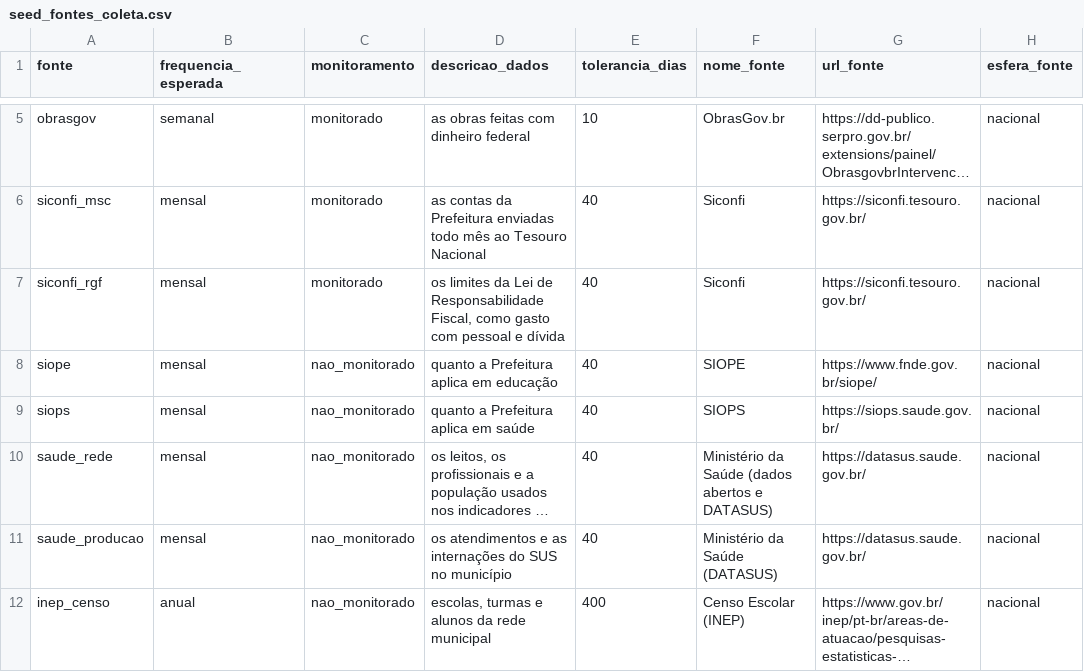
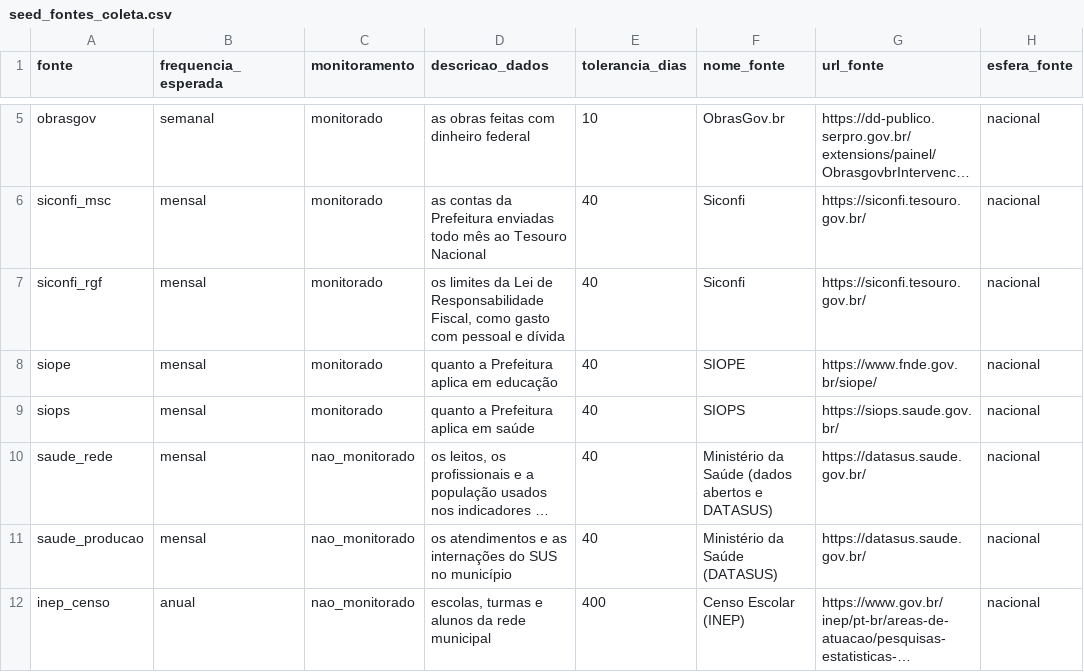
Before and after one commit to maistransparencia/transparencia, a CSV file: elt/transform/seeds/seed_fontes_coleta.csv, drawn as a sheet; only a part is shown, gaps mark what is left out; long unchanged cells end in …; the diff names each change by its address in the sheet, - before the commit and + after, or states it on an @@ line.

```diff
--- a/elt/transform/seeds/seed_fontes_coleta.csv
+++ b/elt/transform/seeds/seed_fontes_coleta.csv
-C8:C9 (monitoramento): nao_monitorado
+C8:C9 (monitoramento): monitorado
```
